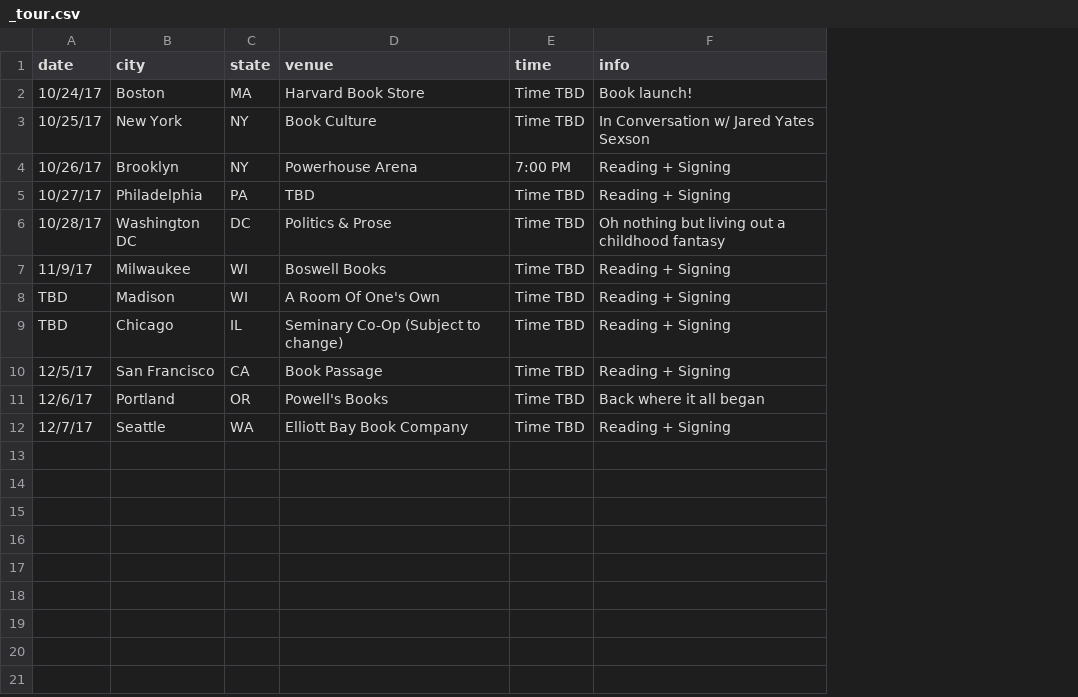
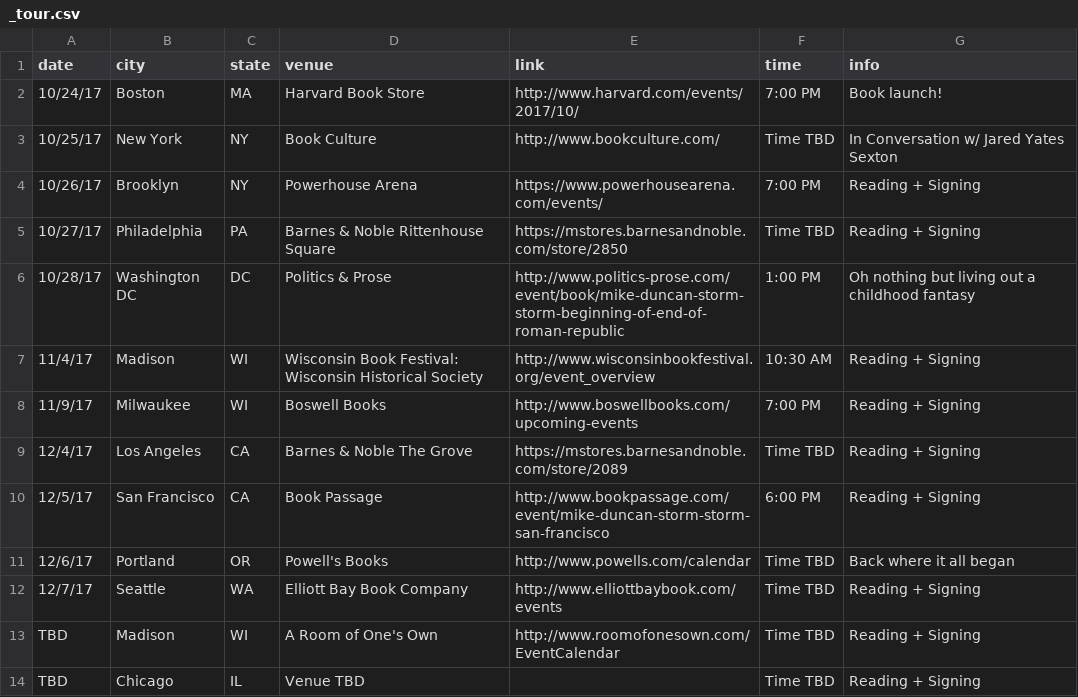
Before and after one commit to Brandi-Duncan/thestormbeforethestorm.com, a CSV file: _data/_tour.csv, drawn as a sheet; removed rows and columns are numbered as before the commit, all else as after; the diff names each change by its address in the sheet, - before the commit and + after, or states it on an @@ line.

Commit message:
updates to tour info

```diff
--- a/_data/_tour.csv
+++ b/_data/_tour.csv
+column E (link), rows 2-6: http://www.harvard.com/events/2017/10/ | http://www.bookculture.com/ | https://www.powerhousearena.com/events/ | https://mstores.barnesandnoble.com/store/2850 | http://www.politics-prose.com/event/book/mike-duncan-storm-storm-beginning-of-end-of-roman-republic; row 8: http://www.boswellbooks.com/upcoming-events; rows 10-12: http://www.bookpassage.com/event/mike-duncan-storm-storm-san-francisco | http://www.powells.com/calendar | http://www.elliottbaybook.com/events
-F2 (time): Time TBD
+F2 (time): 7:00 PM
-G3 (info): In Conversation w/ Jared Yates Sexson
+G3 (info): In Conversation w/ Jared Yates Sexton
-D5 (venue): TBD
+D5 (venue): Barnes & Noble Rittenhouse Square
-F6 (time): Time TBD
+F6 (time): 1:00 PM
+row 7: 11/4/17 | Madison | WI | Wisconsin Book Festival: Wisconsin Historical Society | http://www.wisconsinbookfestival.org/event_overview | 10:30 AM | Reading + Signing
-F8 (time): Time TBD
+F8 (time): 7:00 PM
-row 8: TBD | Madison | WI | A Room Of One's Own | Time TBD | Reading + Signing
-row 9: TBD | Chicago | IL | Seminary Co-Op (Subject to change) | Time TBD | Reading + Signing
+row 9: 12/4/17 | Los Angeles | CA | Barnes & Noble The Grove | https://mstores.barnesandnoble.com/store/2089 | Time TBD | Reading + Signing
-F10 (time): Time TBD
+F10 (time): 6:00 PM
+row 13: TBD | Madison | WI | A Room of One's Own | http://www.roomofonesown.com/EventCalendar | Time TBD | Reading + Signing
+row 14: TBD | Chicago | IL | Venue TBD |  | Time TBD | Reading + Signing
```
Also changed, not shown: _data/tour.csv, 2 other files.
